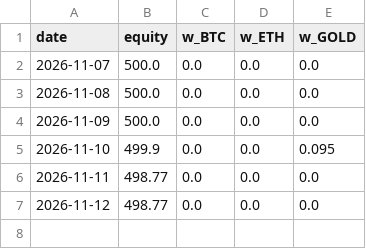
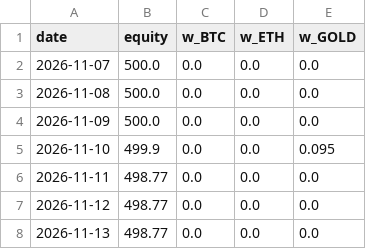
Before and after one commit to laitooma/New-Api, a CSV file: trading_bot/paper_kraken/equity.csv, drawn as a sheet.

Commit message:
Paper trading (Kraken) 2026-11-13

```diff
--- a/trading_bot/paper_kraken/equity.csv
+++ b/trading_bot/paper_kraken/equity.csv
@@ -7 +7,2 @@ date,equity,w_BTC,w_ETH,w_GOLD
 2026-11-12,498.77,0.0,0.0,0.0
+2026-11-13,498.77,0.0,0.0,0.0
```
Also changed, not shown: 1 other file.
